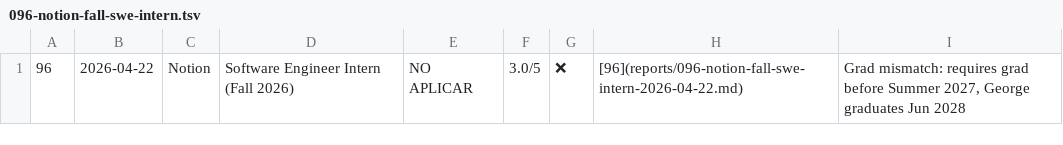
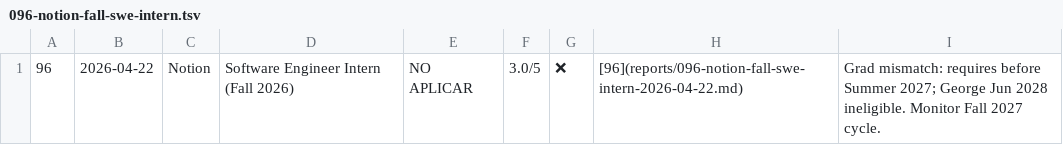
Before and after one commit to gdayoub/career-ops, a TSV file: batch/tracker-additions/merged/096-notion-fall-swe-intern.tsv, drawn as a sheet.

```diff
--- a/batch/tracker-additions/merged/096-notion-fall-swe-intern.tsv
+++ b/batch/tracker-additions/merged/096-notion-fall-swe-intern.tsv
@@ -1 +1 @@
-96	2026-04-22	Notion	Software Engineer Intern (Fall 2026)	NO APLICAR	3.0/5	❌	[96](reports/096-notion-fall-swe-intern-2026-04-22.md)	Grad mismatch: requires grad before Summer 2027, George graduates Jun 2028
+96	2026-04-22	Notion	Software Engineer Intern (Fall 2026)	NO APLICAR	3.0/5	❌	[96](reports/096-notion-fall-swe-intern-2026-04-22.md)	Grad mismatch: requires before Summer 2027; George Jun 2028 ineligible. Monitor Fall 2027 cycle.
```
Also changed, not shown: 3 other files.
